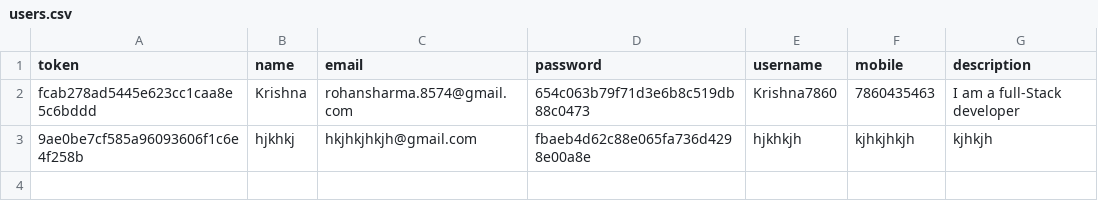
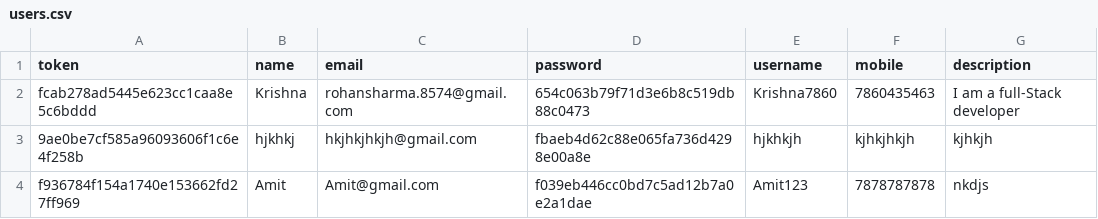
Before and after one commit to krishna7860/Evaluation, a CSV file: server/data/users.csv, drawn as a sheet; the diff names each change by its address in the sheet, - before the commit and + after, or states it on an @@ line.

```diff
--- a/server/data/users.csv
+++ b/server/data/users.csv
+row 4: f936784f154a1740e153662fd27ff969 | Amit | Amit@gmail.com | f039eb446cc0bd7c5ad12b7a0e2a1dae | Amit123 | 7878787878 | nkdjs
```
Also changed, not shown: 1 other file.
